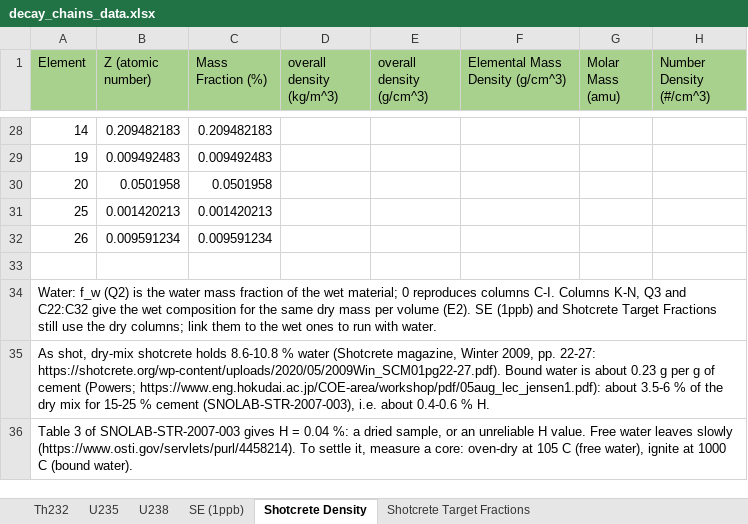
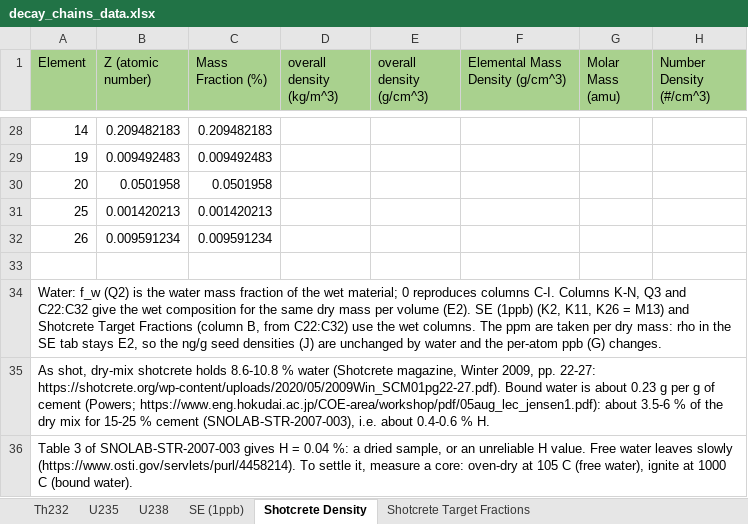
Before and after one commit to villano-lab/n-elec-scattering, an Excel workbook: 2-Flux/SOURCES/analysis/decay_chains_data.xlsx, sheet Shotcrete Density, drawn as a sheet; only a part is shown, gaps mark what is left out; values as stored, in another font and other column widths than the file's, no borders; the diff names each change by its address in the sheet, - before the commit and + after, or states it on an @@ line.

```diff
--- a/2-Flux/SOURCES/analysis/decay_chains_data.xlsx (sheet Shotcrete Density)
+++ b/2-Flux/SOURCES/analysis/decay_chains_data.xlsx (sheet Shotcrete Density)
-A34 (Element): …SE (1ppb) and Shotcrete Target Fractions still use the dry columns; link them to the wet ones to run with water.
+A34 (Element): …SE (1ppb) (K2, K11, K26 = M13) and Shotcrete Target Fractions (column B, from C22:C32) use the wet columns. The ppm are taken per dry mass: rho in the SE tab stays E2, so the ng/g seed densities (J) are unchanged by water and the per-atom ppb (G) changes.
```
Also changed, not shown: sheet SE (1ppb), formulas that keep their value, 1 other file.
